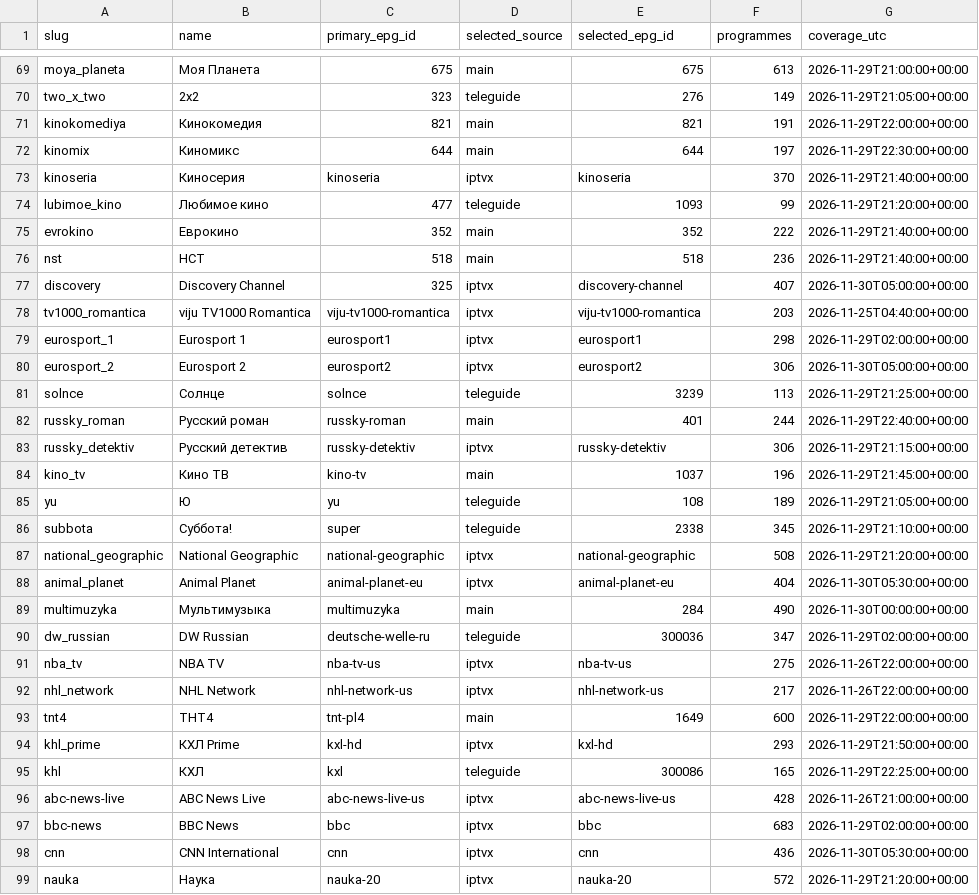
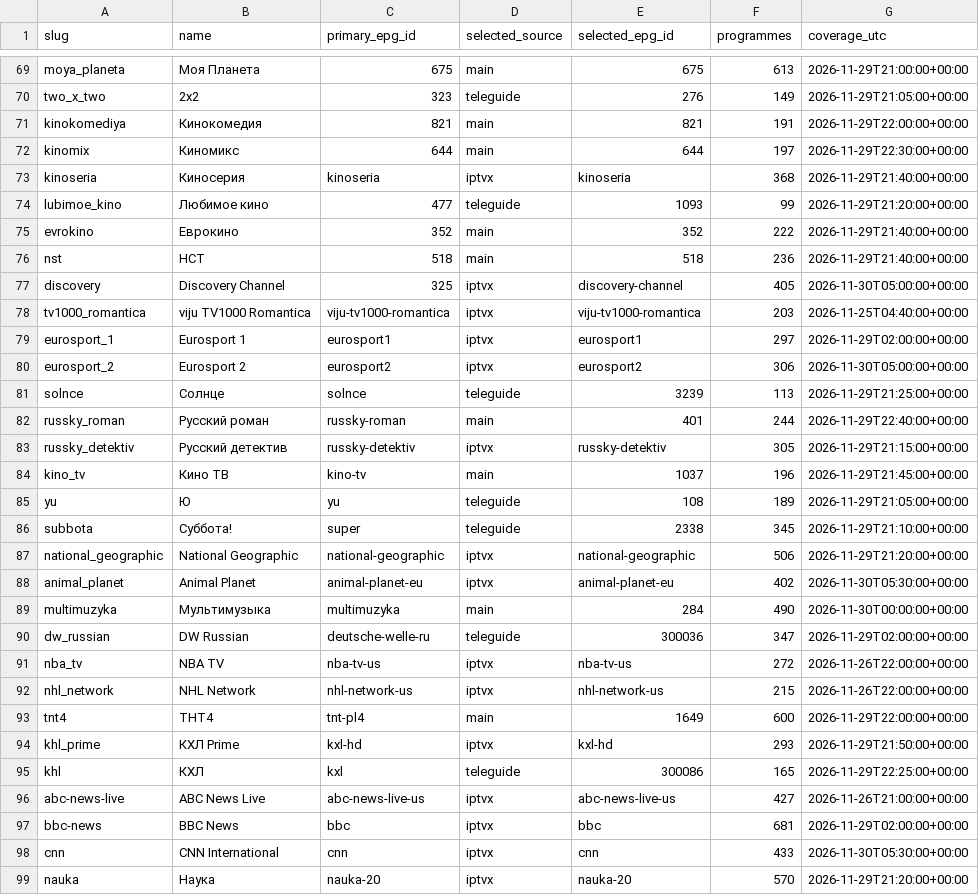
Before and after one commit to Commodo163/sys-cache-7c91, a TSV file: data/tvbox_epg_report.tsv, drawn as a sheet; only a part is shown, gaps mark what is left out; the diff covers the shown part only.

Commit message:
Publish verified TVbox EPG payload only

```diff
--- a/data/tvbox_epg_report.tsv
+++ b/data/tvbox_epg_report.tsv
@@ -72,3 +72,3 @@ kinokomediya	Кинокомедия	821	main	821	191	2026-11-29T22:00:00+00:00
 kinomix	Киномикс	644	main	644	197	2026-11-29T22:30:00+00:00
-kinoseria	Киносерия	kinoseria	iptvx	kinoseria	370	2026-11-29T21:40:00+00:00
+kinoseria	Киносерия	kinoseria	iptvx	kinoseria	368	2026-11-29T21:40:00+00:00
 lubimoe_kino	Любимое кино	477	teleguide	1093	99	2026-11-29T21:20:00+00:00
@@ -76,5 +76,5 @@ evrokino	Еврокино	352	main	352	222	2026-11-29T21:40:00+00:00
 nst	НСТ	518	main	518	236	2026-11-29T21:40:00+00:00
-discovery	Discovery Channel	325	iptvx	discovery-channel	407	2026-11-30T05:00:00+00:00
+discovery	Discovery Channel	325	iptvx	discovery-channel	405	2026-11-30T05:00:00+00:00
 tv1000_romantica	viju TV1000 Romantica	viju-tv1000-romantica	iptvx	viju-tv1000-romantica	203	2026-11-25T04:40:00+00:00
-eurosport_1	Eurosport 1	eurosport1	iptvx	eurosport1	298	2026-11-29T02:00:00+00:00
+eurosport_1	Eurosport 1	eurosport1	iptvx	eurosport1	297	2026-11-29T02:00:00+00:00
 eurosport_2	Eurosport 2	eurosport2	iptvx	eurosport2	306	2026-11-30T05:00:00+00:00
@@ -82,3 +82,3 @@ solnce	Солнце	solnce	teleguide	3239	113	2026-11-29T21:25:00+00:00
 russky_roman	Русский роман	russky-roman	main	401	244	2026-11-29T22:40:00+00:00
-russky_detektiv	Русский детектив	russky-detektiv	iptvx	russky-detektiv	306	2026-11-29T21:15:00+00:00
+russky_detektiv	Русский детектив	russky-detektiv	iptvx	russky-detektiv	305	2026-11-29T21:15:00+00:00
 kino_tv	Кино ТВ	kino-tv	main	1037	196	2026-11-29T21:45:00+00:00
@@ -86,8 +86,8 @@ yu	Ю	yu	teleguide	108	189	2026-11-29T21:05:00+00:00
 subbota	Суббота!	super	teleguide	2338	345	2026-11-29T21:10:00+00:00
-national_geographic	National Geographic	national-geographic	iptvx	national-geographic	508	2026-11-29T21:20:00+00:00
-animal_planet	Animal Planet	animal-planet-eu	iptvx	animal-planet-eu	404	2026-11-30T05:30:00+00:00
+national_geographic	National Geographic	national-geographic	iptvx	national-geographic	506	2026-11-29T21:20:00+00:00
+animal_planet	Animal Planet	animal-planet-eu	iptvx	animal-planet-eu	402	2026-11-30T05:30:00+00:00
 multimuzyka	Мультимузыка	multimuzyka	main	284	490	2026-11-30T00:00:00+00:00
 dw_russian	DW Russian	deutsche-welle-ru	teleguide	300036	347	2026-11-29T02:00:00+00:00
-nba_tv	NBA TV	nba-tv-us	iptvx	nba-tv-us	275	2026-11-26T22:00:00+00:00
-nhl_network	NHL Network	nhl-network-us	iptvx	nhl-network-us	217	2026-11-26T22:00:00+00:00
+nba_tv	NBA TV	nba-tv-us	iptvx	nba-tv-us	272	2026-11-26T22:00:00+00:00
+nhl_network	NHL Network	nhl-network-us	iptvx	nhl-network-us	215	2026-11-26T22:00:00+00:00
 tnt4	ТНТ4	tnt-pl4	main	1649	600	2026-11-29T22:00:00+00:00
@@ -95,5 +95,5 @@ khl_prime	КХЛ Prime	kxl-hd	iptvx	kxl-hd	293	2026-11-29T21:50:00+00:00
 khl	КХЛ	kxl	teleguide	300086	165	2026-11-29T22:25:00+00:00
-abc-news-live	ABC News Live	abc-news-live-us	iptvx	abc-news-live-us	428	2026-11-26T21:00:00+00:00
-bbc-news	BBC News	bbc	iptvx	bbc	683	2026-11-29T02:00:00+00:00
-cnn	CNN International	cnn	iptvx	cnn	436	2026-11-30T05:30:00+00:00
-nauka	Наука	nauka-20	iptvx	nauka-20	572	2026-11-29T21:20:00+00:00
+abc-news-live	ABC News Live	abc-news-live-us	iptvx	abc-news-live-us	427	2026-11-26T21:00:00+00:00
+bbc-news	BBC News	bbc	iptvx	bbc	681	2026-11-29T02:00:00+00:00
+cnn	CNN International	cnn	iptvx	cnn	433	2026-11-30T05:30:00+00:00
+nauka	Наука	nauka-20	iptvx	nauka-20	570	2026-11-29T21:20:00+00:00
```
Also changed, not shown: 16 edited cells elsewhere in this file, 3 other files.
